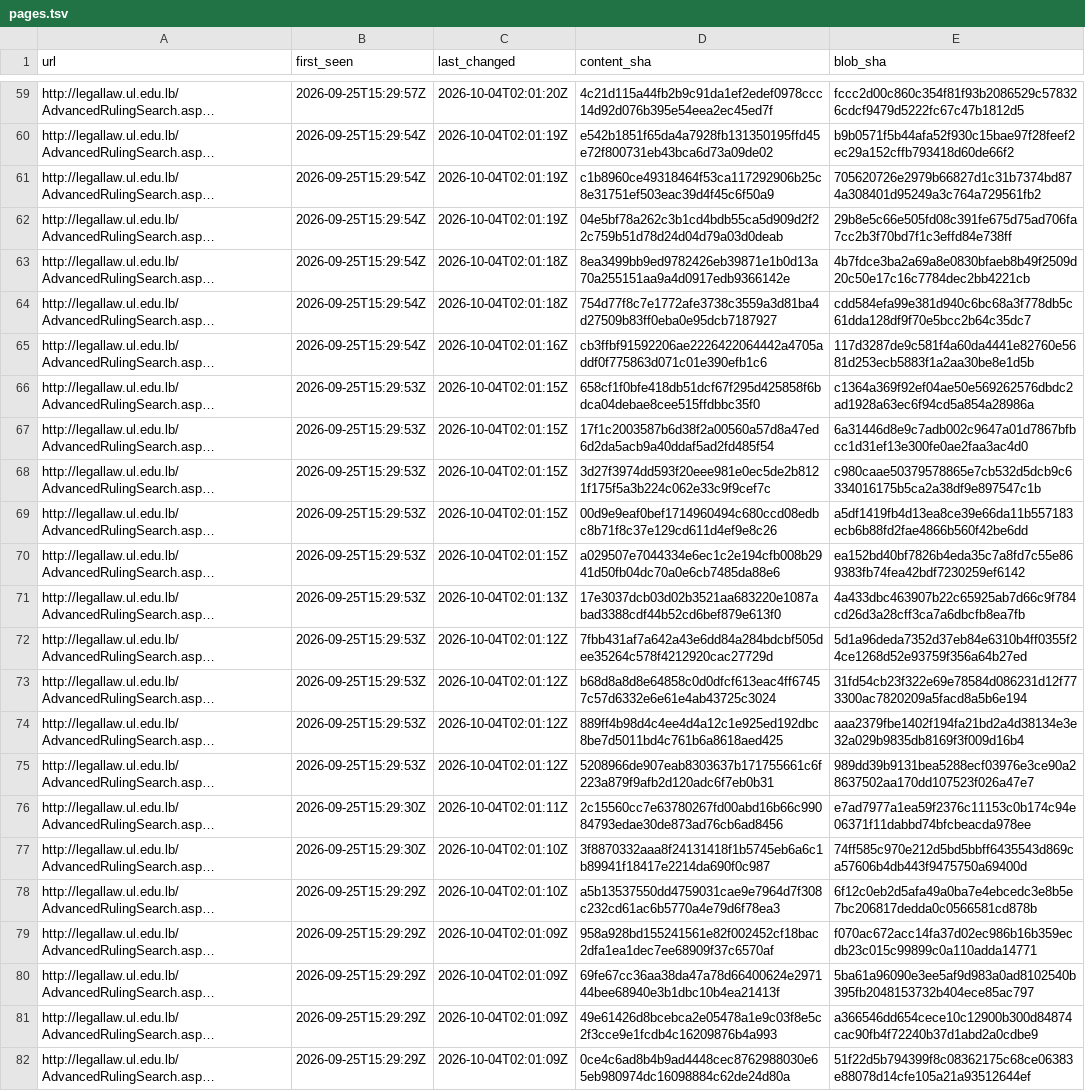
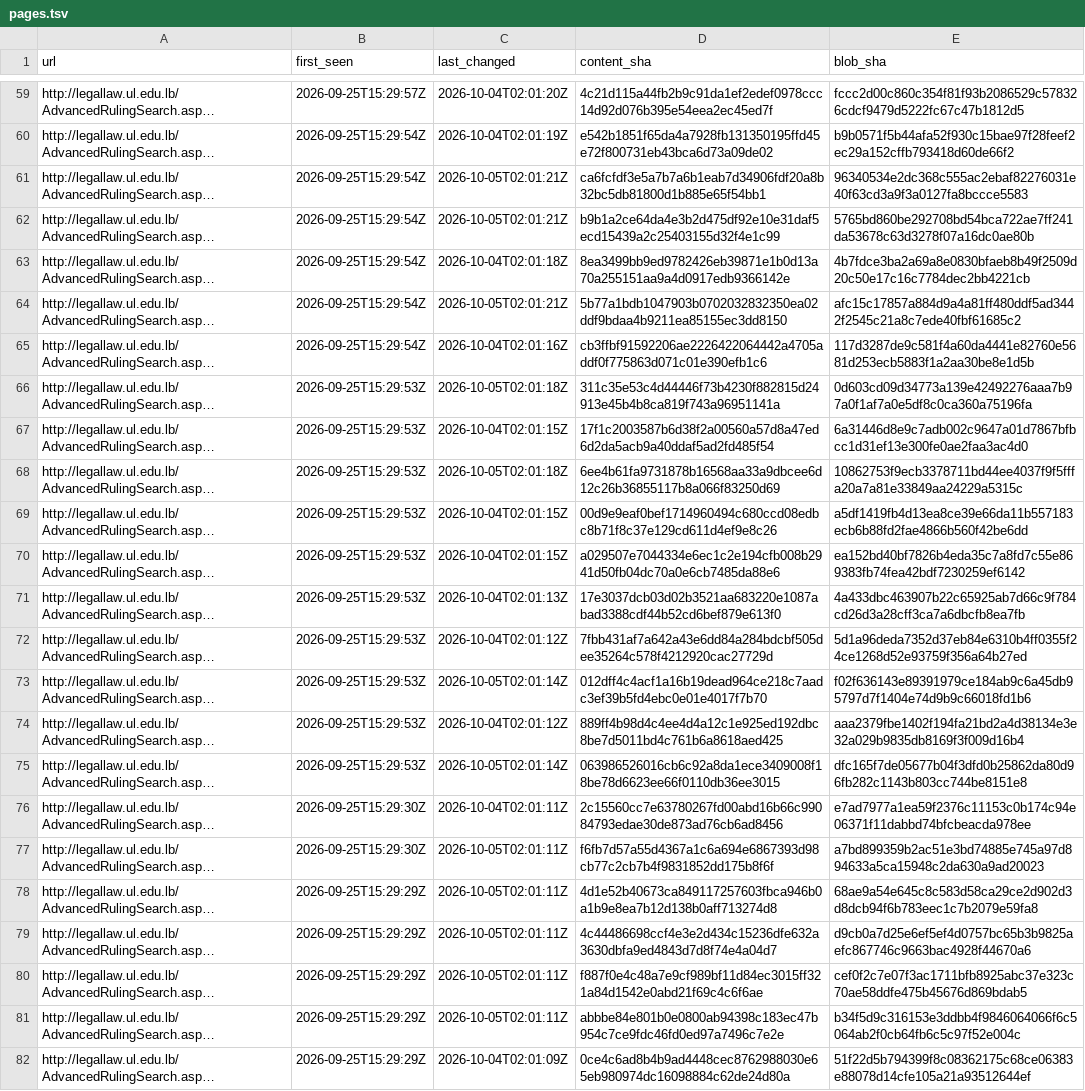
Before and after one commit to taktekhq/lebanese-legislation-archive, a TSV file: pages.tsv, drawn as a sheet; only a part is shown, gaps mark what is left out; long unchanged cells end in …; the diff covers the shown part only; the diff names each change by its address in the sheet, - before the commit and + after, or states it on an @@ line.

```diff
--- a/pages.tsv
+++ b/pages.tsv
-C61:C62 (last_changed): 2026-10-04T02:01:19Z
+C61:C62 (last_changed): 2026-10-05T02:01:21Z
-D61 (content_sha): c1b8960ce49318464f53ca117292906b25c8e31751ef503eac39d4f45c6f50a9
+D61 (content_sha): ca6fcfdf3e5a7b7a6b1eab7d34906fdf20a8b32bc5db81800d1b885e65f54bb1
-E61 (blob_sha): 705620726e2979b66827d1c31b7374bd874a308401d95249a3c764a729561fb2
+E61 (blob_sha): 96340534e2dc368c555ac2ebaf82276031e40f63cd3a9f3a0127fa8bccce5583
-D62 (content_sha): 04e5bf78a262c3b1cd4bdb55ca5d909d2f22c759b51d78d24d04d79a03d0deab
+D62 (content_sha): b9b1a2ce64da4e3b2d475df92e10e31daf5ecd15439a2c25403155d32f4e1c99
-E62 (blob_sha): 29b8e5c66e505fd08c391fe675d75ad706fa7cc2b3f70bd7f1c3effd84e738ff
+E62 (blob_sha): 5765bd860be292708bd54bca722ae7ff241da53678c63d3278f07a16dc0ae80b
-C64 (last_changed): 2026-10-04T02:01:18Z
+C64 (last_changed): 2026-10-05T02:01:21Z
-D64 (content_sha): 754d77f8c7e1772afe3738c3559a3d81ba4d27509b83ff0eba0e95dcb7187927
+D64 (content_sha): 5b77a1bdb1047903b0702032832350ea02ddf9bdaa4b9211ea85155ec3dd8150
-E64 (blob_sha): cdd584efa99e381d940c6bc68a3f778db5c61dda128df9f70e5bcc2b64c35dc7
+E64 (blob_sha): afc15c17857a884d9a4a81ff480ddf5ad3442f2545c21a8c7ede40fbf61685c2
-C66 (last_changed): 2026-10-04T02:01:15Z
+C66 (last_changed): 2026-10-05T02:01:18Z
-D66 (content_sha): 658cf1f0bfe418db51dcf67f295d425858f6bdca04debae8cee515ffdbbc35f0
+D66 (content_sha): 311c35e53c4d44446f73b4230f882815d24913e45b4b8ca819f743a96951141a
-E66 (blob_sha): c1364a369f92ef04ae50e569262576dbdc2ad1928a63ec6f94cd5a854a28986a
+E66 (blob_sha): 0d603cd09d34773a139e42492276aaa7b97a0f1af7a0e5df8c0ca360a75196fa
-C68 (last_changed): 2026-10-04T02:01:15Z
+C68 (last_changed): 2026-10-05T02:01:18Z
-D68 (content_sha): 3d27f3974dd593f20eee981e0ec5de2b8121f175f5a3b224c062e33c9f9cef7c
+D68 (content_sha): 6ee4b61fa9731878b16568aa33a9dbcee6d12c26b36855117b8a066f83250d69
-E68 (blob_sha): c980caae50379578865e7cb532d5dcb9c6334016175b5ca2a38df9e897547c1b
+E68 (blob_sha): 10862753f9ecb3378711bd44ee4037f9f5fffa20a7a81e33849aa24229a5315c
-C73 (last_changed): 2026-10-04T02:01:12Z
+C73 (last_changed): 2026-10-05T02:01:14Z
-D73 (content_sha): b68d8a8d8e64858c0d0dfcf613eac4ff67457c57d6332e6e61e4ab43725c3024
+D73 (content_sha): 012dff4c4acf1a16b19dead964ce218c7aadc3ef39b5fd4ebc0e01e4017f7b70
-E73 (blob_sha): 31fd54cb23f322e69e78584d086231d12f773300ac7820209a5facd8a5b6e194
+E73 (blob_sha): f02f636143e89391979ce184ab9c6a45db95797d7f1404e74d9b9c66018fd1b6
-C75 (last_changed): 2026-10-04T02:01:12Z
+C75 (last_changed): 2026-10-05T02:01:14Z
-D75 (content_sha): 5208966de907eab8303637b171755661c6f223a879f9afb2d120adc6f7eb0b31
+D75 (content_sha): 063986526016cb6c92a8da1ece3409008f18be78d6623ee66f0110db36ee3015
-E75 (blob_sha): 989dd39b9131bea5288ecf03976e3ce90a28637502aa170dd107523f026a47e7
+E75 (blob_sha): dfc165f7de05677b04f3dfd0b25862da80d96fb282c1143b803cc744be8151e8
-C77:C78 (last_changed): 2026-10-04T02:01:10Z
+C77:C78 (last_changed): 2026-10-05T02:01:11Z
-D77 (content_sha): 3f8870332aaa8f24131418f1b5745eb6a6c1b89941f18417e2214da690f0c987
+D77 (content_sha): f6fb7d57a55d4367a1c6a694e6867393d98cb77c2cb7b4f9831852dd175b8f6f
-E77 (blob_sha): 74ff585c970e212d5bd5bbff6435543d869ca57606b4db443f9475750a69400d
+E77 (blob_sha): a7bd899359b2ac51e3bd74885e745a97d894633a5ca15948c2da630a9ad20023
-D78 (content_sha): a5b13537550dd4759031cae9e7964d7f308c232cd61ac6b5770a4e79d6f78ea3
+D78 (content_sha): 4d1e52b40673ca849117257603fbca946b0a1b9e8ea7b12d138b0aff713274d8
-E78 (blob_sha): 6f12c0eb2d5afa49a0ba7e4ebcedc3e8b5e7bc206817dedda0c0566581cd878b
+E78 (blob_sha): 68ae9a54e645c8c583d58ca29ce2d902d3d8dcb94f6b783eec1c7b2079e59fa8
-C79:C81 (last_changed): 2026-10-04T02:01:09Z
+C79:C81 (last_changed): 2026-10-05T02:01:11Z
-D79 (content_sha): 958a928bd155241561e82f002452cf18bac2dfa1ea1dec7ee68909f37c6570af
+D79 (content_sha): 4c44486698ccf4e3e2d434c15236dfe632a3630dbfa9ed4843d7d8f74e4a04d7
-E79 (blob_sha): f070ac672acc14fa37d02ec986b16b359ecdb23c015c99899c0a110adda14771
+E79 (blob_sha): d9cb0a7d25e6ef5ef4d0757bc65b3b9825aefc867746c9663bac4928f44670a6
-D80 (content_sha): 69fe67cc36aa38da47a78d66400624e297144bee68940e3b1dbc10b4ea21413f
+D80 (content_sha): f887f0e4c48a7e9cf989bf11d84ec3015ff321a84d1542e0abd21f69c4c6f6ae
-E80 (blob_sha): 5ba61a96090e3ee5af9d983a0ad8102540b395fb2048153732b404ece85ac797
+E80 (blob_sha): cef0f2c7e07f3ac1711bfb8925abc37e323c70ae58ddfe475b45676d869bdab5
-D81 (content_sha): 49e61426d8bcebca2e05478a1e9c03f8e5c2f3cce9e1fcdb4c16209876b4a993
+D81 (content_sha): abbbe84e801b0e0800ab94398c183ec47b954c7ce9fdc46fd0ed97a7496c7e2e
-E81 (blob_sha): a366546dd654cece10c12900b300d84874cac90fb4f72240b37d1abd2a0cdbe9
+E81 (blob_sha): b34f5d9c316153e3ddbb4f9846064066f6c5064ab2f0cb64fb6c5c97f52e004c
```
Also changed, not shown: 57 edited cells elsewhere in this file, 31 other files.
